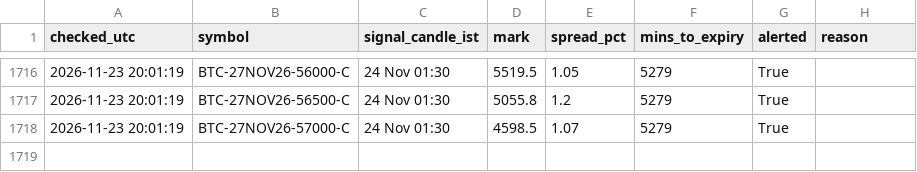
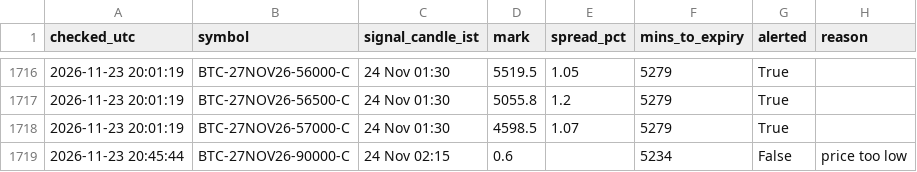
Before and after one commit to ankitkadam0100-a11y/cosmic-scanner, a CSV file: state/signals_log.csv, drawn as a sheet; only a part is shown, gaps mark what is left out.

Commit message:
scanner state

```diff
--- a/state/signals_log.csv
+++ b/state/signals_log.csv
@@ -1718 +1718,2 @@ checked_utc,symbol,signal_candle_ist,mark,spread_pct,mins_to_expiry,alerted,reas
 2026-11-23 20:01:19,BTC-27NOV26-57000-C,24 Nov 01:30,4598.5,1.07,5279,True,
+2026-11-23 20:45:44,BTC-27NOV26-90000-C,24 Nov 02:15,0.6,,5234,False,price too low
```
Also changed, not shown: 1 other file.
